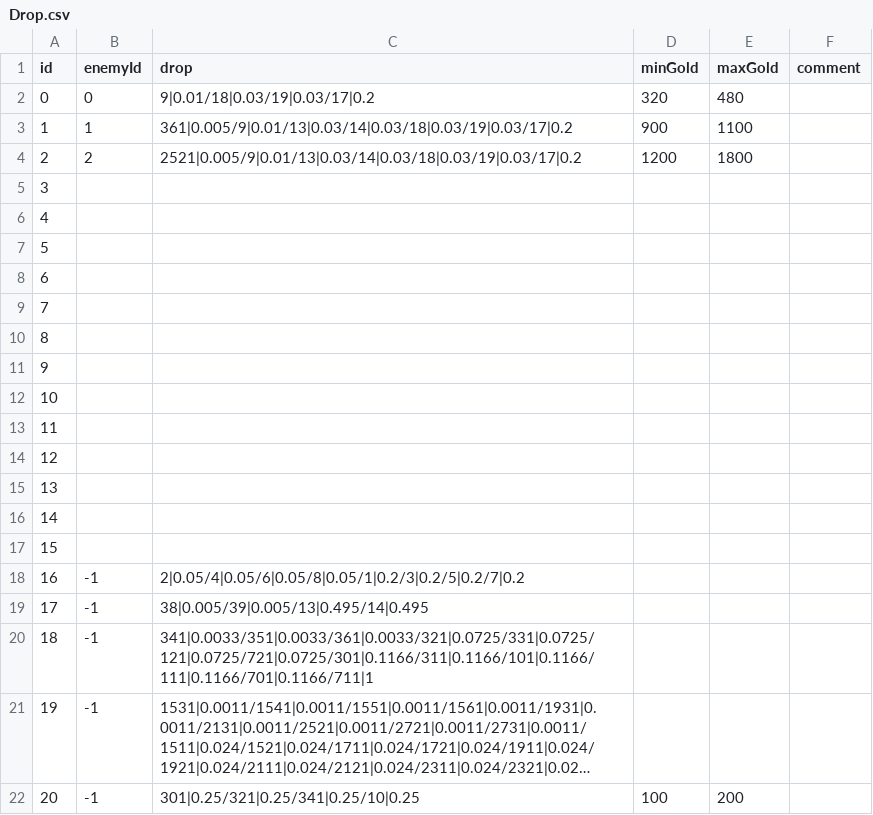
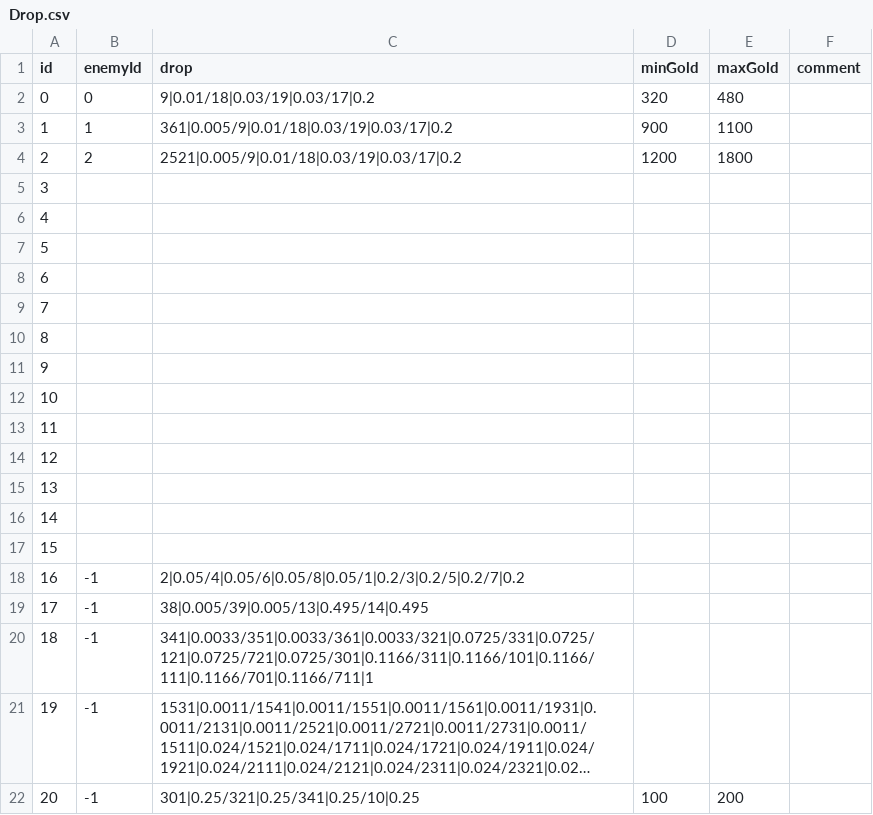
Before and after one commit to jehyeon/Soul-collector, a CSV file: Assets/Resources/Drop.csv, drawn as a sheet; long unchanged cells end in ….

```diff
--- a/Assets/Resources/Drop.csv
+++ b/Assets/Resources/Drop.csv
@@ -2,4 +2,4 @@
 0,0,9|0.01/18|0.03/19|0.03/17|0.2,320,480,
-1,1,361|0.005/9|0.01/13|0.03/14|0.03/18|0.03/19|0.03/17|0.2,900,1100,
-2,2,2521|0.005/9|0.01/13|0.03/14|0.03/18|0.03/19|0.03/17|0.2,1200,1800,
+1,1,361|0.005/9|0.01/18|0.03/19|0.03/17|0.2,900,1100,
+2,2,2521|0.005/9|0.01/18|0.03/19|0.03/17|0.2,1200,1800,
 3,,,,,
```
Also changed, not shown: Assets/Resources/Craft.csv, Assets/Resources/Item.csv, 12 other files.
